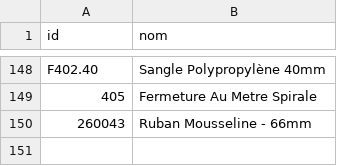
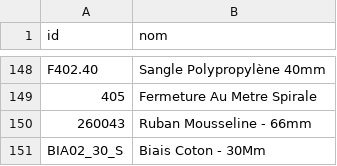
Before and after one commit to leia98nc-code/lagrandemercerie, a CSV file: noms_manuels.csv, drawn as a sheet; only a part is shown, gaps mark what is left out; the diff names each change by its address in the sheet, - before the commit and + after, or states it on an @@ line.

Commit message:
Modification nom BIA02_30_S via back-office

```diff
--- a/noms_manuels.csv
+++ b/noms_manuels.csv
+row 151: BIA02_30_S | Biais Coton - 30Mm
```
